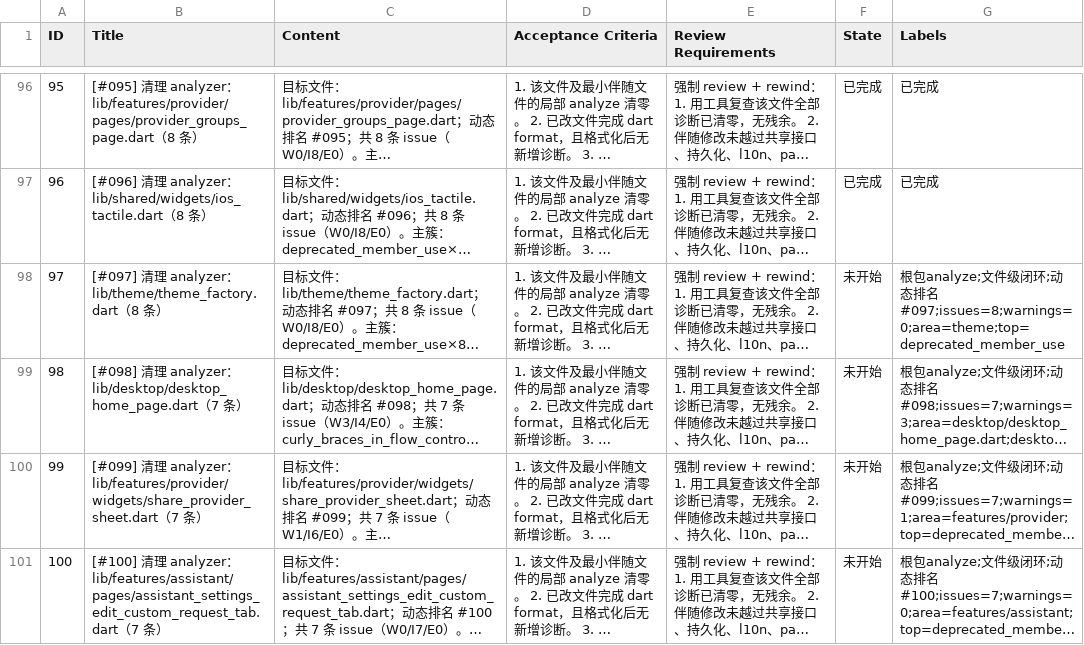
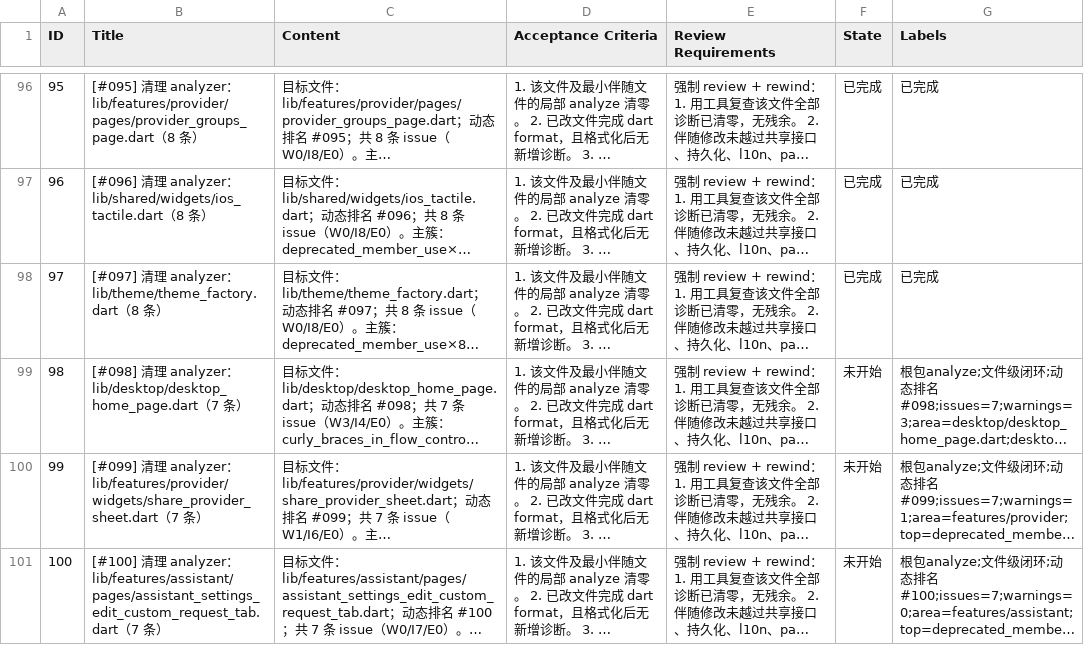
Before and after one commit to Chevey339/kelivo, a CSV file: issues.csv, drawn as a sheet; only a part is shown, gaps mark what is left out; long unchanged cells end in …; the diff names each change by its address in the sheet, - before the commit and + after, or states it on an @@ line.

Commit message:
feat(97): 完成 [#097] 清理 analyzer：theme_factory.dart（8 条） - 清零诊断

```diff
--- a/issues.csv
+++ b/issues.csv
-F98 (State): 未开始
+F98 (State): 已完成
-G98 (Labels): 根包analyze;文件级闭环;动态排名#097;issues=8;warnings=0;area=theme;top=deprecated_member_use
+G98 (Labels): 已完成
```
Also changed, not shown: 1 other file.
